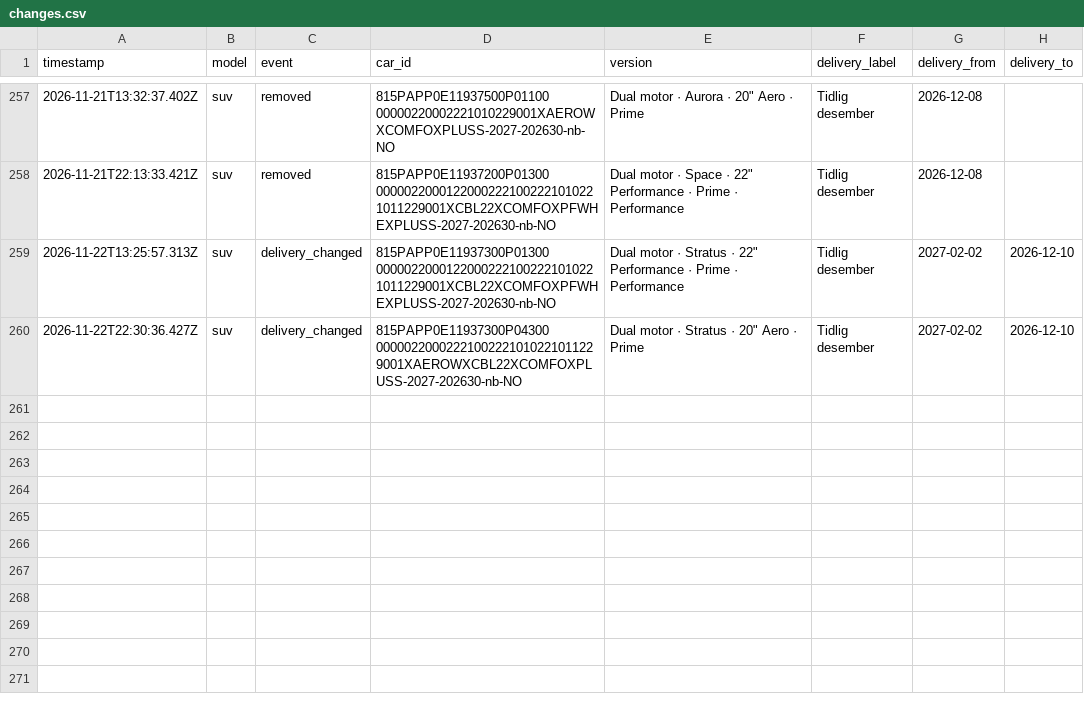
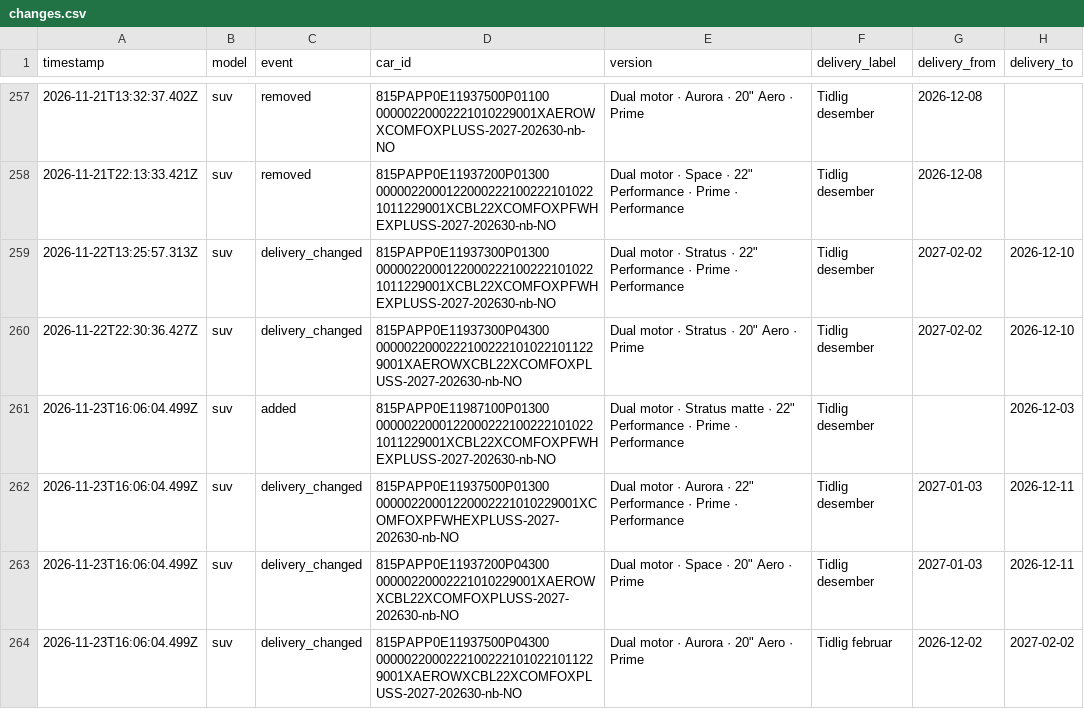
Before and after one commit to stratosferik/Polestar, a CSV file: data/changes.csv, drawn as a sheet; only a part is shown, gaps mark what is left out; the diff names each change by its address in the sheet, - before the commit and + after, or states it on an @@ line.

```diff
--- a/data/changes.csv
+++ b/data/changes.csv
+row 261: 2026-11-23T16:06:04.499Z | suv | added | 815PAPP0E11987100P01300 00000220001220002221002221010221011229001XCBL22XCOMFOXPFWHEXPLUSS-2027-202630-nb-NO | Dual motor · Stratus matte · 22" Performance · Prime · Performance | Tidlig desember |  | 2026-12-03
+row 262: 2026-11-23T16:06:04.499Z | suv | delivery_changed | 815PAPP0E11937500P01300 00000220001220002221010229001XCOMFOXPFWHEXPLUSS-2027-202630-nb-NO | Dual motor · Aurora · 22" Performance · Prime · Performance | Tidlig desember | 2027-01-03 | 2026-12-11
+row 263: 2026-11-23T16:06:04.499Z | suv | delivery_changed | 815PAPP0E11937200P04300 00000220002221010229001XAEROWXCBL22XCOMFOXPLUSS-2027-202630-nb-NO | Dual motor · Space · 20" Aero · Prime | Tidlig desember | 2027-01-03 | 2026-12-11
+row 264: 2026-11-23T16:06:04.499Z | suv | delivery_changed | 815PAPP0E11937500P04300 00000220002221002221010221011229001XAEROWXCBL22XCOMFOXPLUSS-2027-202630-nb-NO | Dual motor · Aurora · 20" Aero · Prime | Tidlig februar | 2026-12-02 | 2027-02-02
```
Also changed, not shown: data/history.csv, 2 other files.
